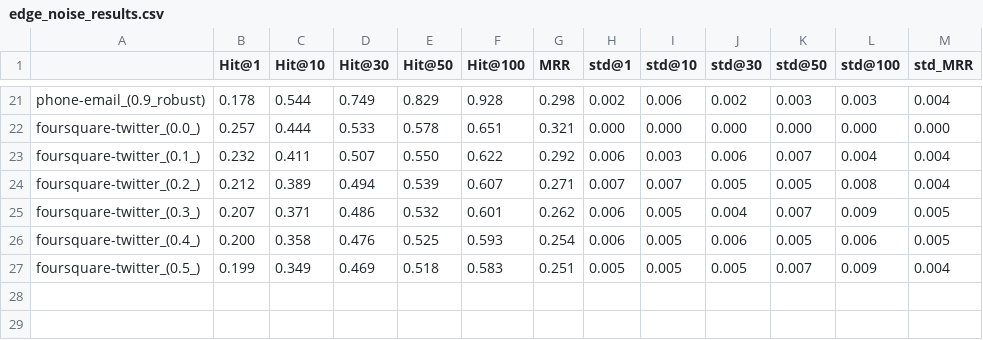
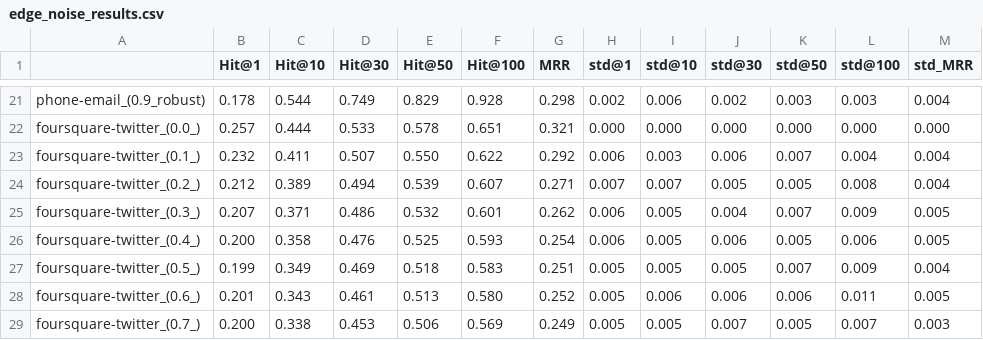
Before and after one commit to yq-leo/PARROT-Python, a CSV file: results/edge_noise_results.csv, drawn as a sheet; only a part is shown, gaps mark what is left out.

```diff
--- a/results/edge_noise_results.csv
+++ b/results/edge_noise_results.csv
@@ -27 +27,3 @@ foursquare-twitter_(0.4_),0.200,0.358,0.476,0.525,0.593,0.254,0.006,0.005,0.006,
 foursquare-twitter_(0.5_),0.199,0.349,0.469,0.518,0.583,0.251,0.005,0.005,0.005,0.007,0.009,0.004
+foursquare-twitter_(0.6_),0.201,0.343,0.461,0.513,0.580,0.252,0.005,0.006,0.006,0.006,0.011,0.005
+foursquare-twitter_(0.7_),0.200,0.338,0.453,0.506,0.569,0.249,0.005,0.005,0.007,0.005,0.007,0.003
```
Also changed, not shown: results/attr_noise_results.csv, 4 other files.
